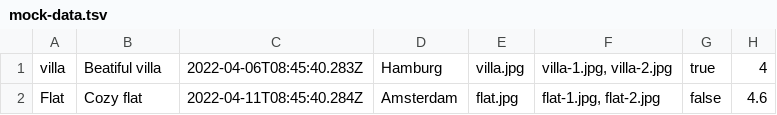
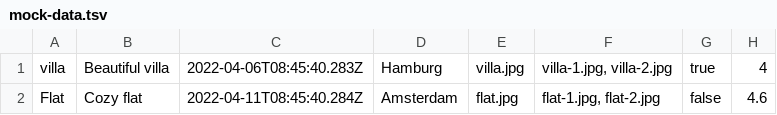
Before and after one commit to htmlacademy-nodejs-api/581613-six-cities-9, a TSV file: mocks/mock-data.tsv, drawn as a sheet; only a part is shown; the diff names each change by its address in the sheet, - before the commit and + after, or states it on an @@ line.

```diff
--- a/mocks/mock-data.tsv
+++ b/mocks/mock-data.tsv
-B1: Beatiful villa
+B1: Beautiful villa
```
Also changed, not shown: 29 other files.
